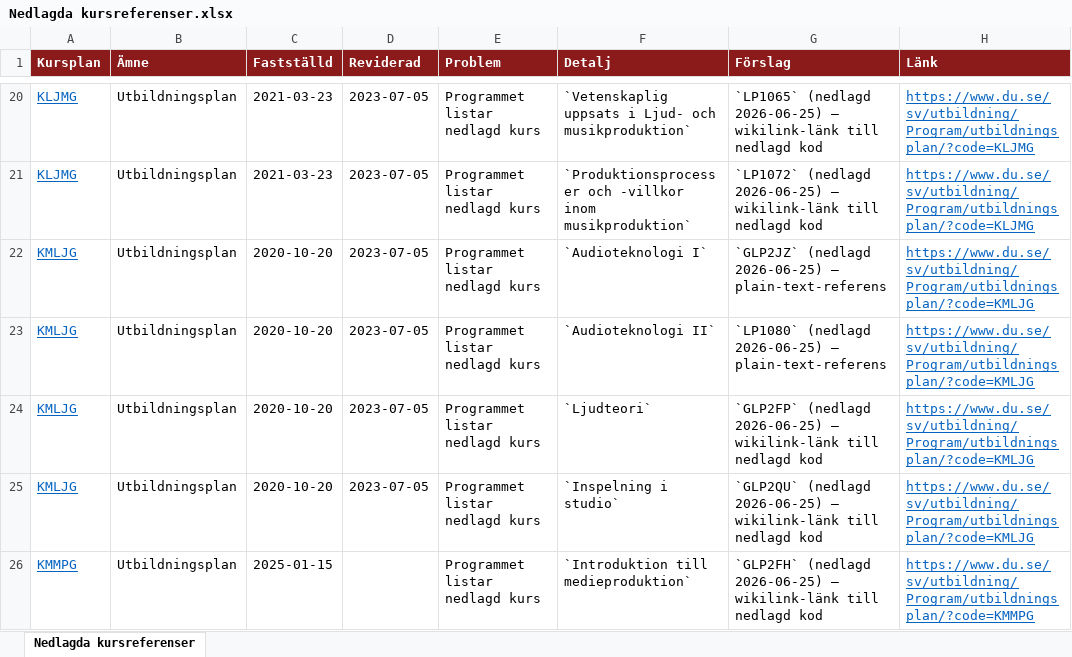
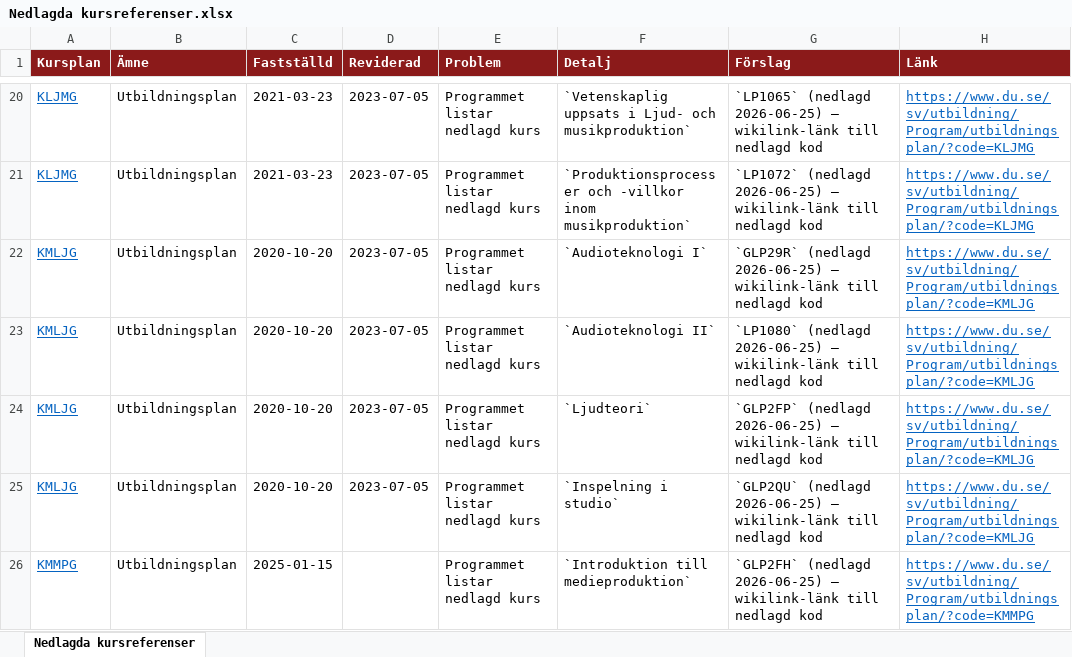
Before and after one commit to charlie-lindgren/dalarna-university, an Excel workbook: vault-dalarna-university/03 IKS/Analys/Nedlagda kursreferenser.xlsx, sheet Nedlagda kursreferenser, drawn as a sheet; only a part is shown, gaps mark what is left out; values as stored, in another font and other column widths than the file's, no borders; the diff names each change by its address in the sheet, - before the commit and + after, or states it on an @@ line.

```diff
--- a/vault-dalarna-university/03 IKS/Analys/Nedlagda kursreferenser.xlsx (sheet Nedlagda kursreferenser)
+++ b/vault-dalarna-university/03 IKS/Analys/Nedlagda kursreferenser.xlsx (sheet Nedlagda kursreferenser)
-G22 (Förslag): `GLP2JZ` (nedlagd 2026-06-25) — plain-text-referens
+G22 (Förslag): `GLP29R` (nedlagd 2026-06-25) — wikilink-länk till nedlagd kod
-G23 (Förslag): …2026-06-25) — plain-text-referens
+G23 (Förslag): …2026-06-25) — wikilink-länk till nedlagd kod
```
Also changed, not shown: vault-dalarna-university/01 IIT/Analys/Programkurser olänkade.xlsx, vault-dalarna-university/01 IIT/Analys/Vilande kursplaner.xlsx, 57 other files.
